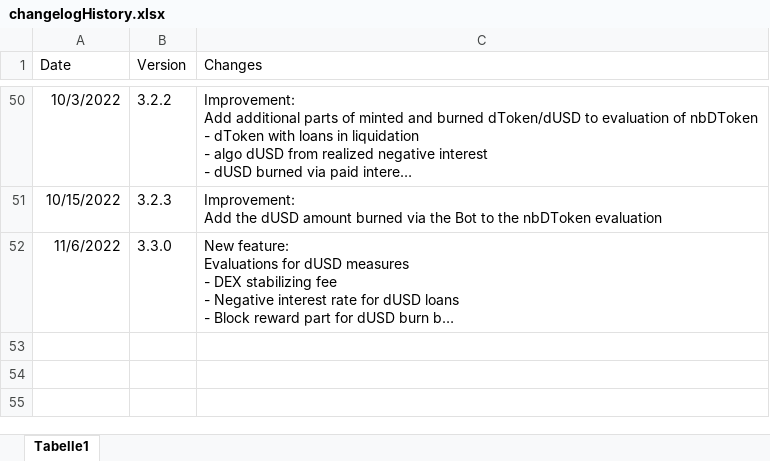
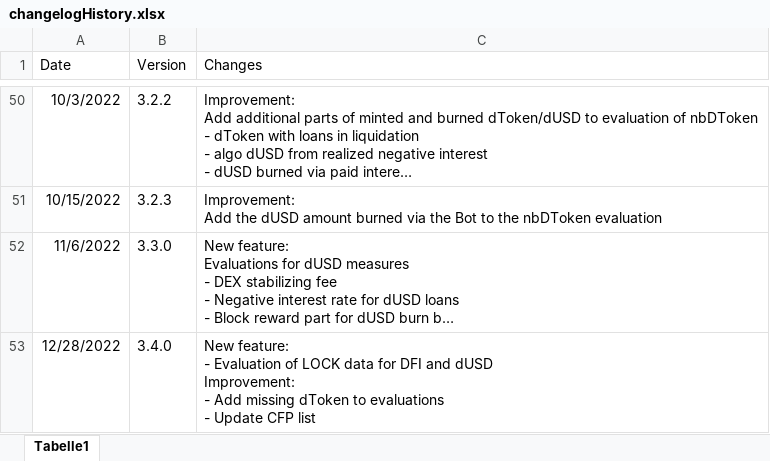
Before and after one commit to DeFi-Analytics/DeFi-Analytics, an Excel workbook: data/changelogHistory.xlsx, sheet Tabelle1, drawn as a sheet; only a part is shown, gaps mark what is left out; long unchanged cells end in …; values as stored, in another font and other column widths than the file's, no borders; ↵ is a line break in a cell; the diff names each change by its address in the sheet, - before the commit and + after, or states it on an @@ line.

Commit message:
adapt changelog

```diff
--- a/data/changelogHistory.xlsx (sheet Tabelle1)
+++ b/data/changelogHistory.xlsx (sheet Tabelle1)
+row 53: 12/28/2022 | 3.4.0 | New feature: ↵ - Evaluation of LOCK data for DFI and dUSD ↵ Improvement: ↵ - Add missing dToken to evaluations ↵ - Update CFP list
```
